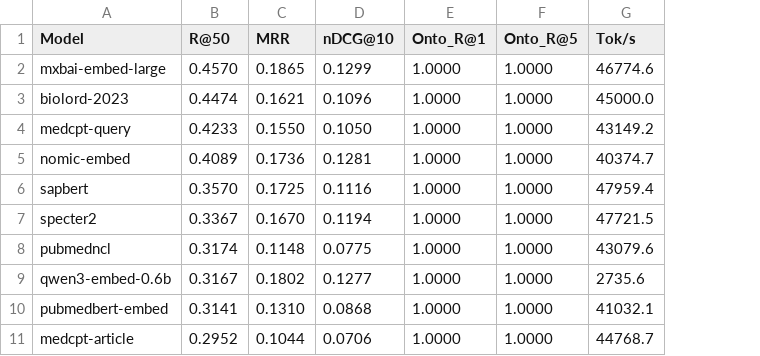
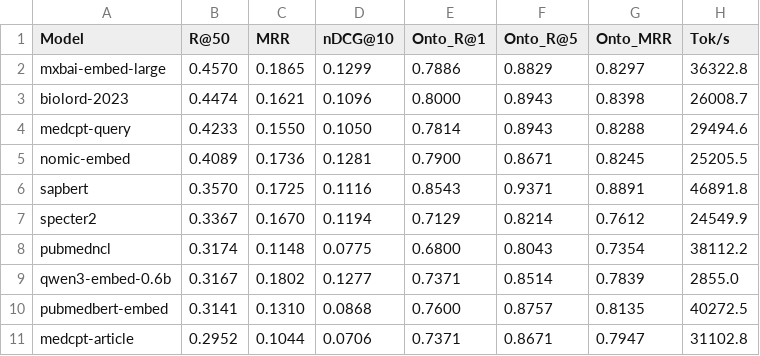
Before and after one commit to PeterPonyu/scMetaIntel-Hub, a CSV file: article_figures/table_s1_embedding_full.csv, drawn as a sheet; only a part is shown; addresses are those after the commit; the diff covers the shown part only; the diff names each change by its address in the sheet, - before the commit and + after, or states it on an @@ line.

```diff
--- a/article_figures/table_s1_embedding_full.csv
+++ b/article_figures/table_s1_embedding_full.csv
+column G (Onto_MRR), rows 2-11: 0.8297 | 0.8398 | 0.8288 | 0.8245 | 0.8891 | 0.7612 | 0.7354 | 0.7839 | 0.8135 | 0.7947
-E2 (Onto_R@1): 1.0000
+E2 (Onto_R@1): 0.7886
-F2 (Onto_R@5): 1.0000
+F2 (Onto_R@5): 0.8829
-H2 (Tok/s): 46774.6
+H2 (Tok/s): 36322.8
-E3 (Onto_R@1): 1.0000
+E3 (Onto_R@1): 0.8000
-F3:F4 (Onto_R@5): 1.0000
+F3:F4 (Onto_R@5): 0.8943
-H3 (Tok/s): 45000.0
+H3 (Tok/s): 26008.7
-E4 (Onto_R@1): 1.0000
+E4 (Onto_R@1): 0.7814
-H4 (Tok/s): 43149.2
+H4 (Tok/s): 29494.6
-E5 (Onto_R@1): 1.0000
+E5 (Onto_R@1): 0.7900
-F5 (Onto_R@5): 1.0000
+F5 (Onto_R@5): 0.8671
-H5 (Tok/s): 40374.7
+H5 (Tok/s): 25205.5
-E6 (Onto_R@1): 1.0000
+E6 (Onto_R@1): 0.8543
-F6 (Onto_R@5): 1.0000
+F6 (Onto_R@5): 0.9371
-H6 (Tok/s): 47959.4
+H6 (Tok/s): 46891.8
-E7 (Onto_R@1): 1.0000
+E7 (Onto_R@1): 0.7129
-F7 (Onto_R@5): 1.0000
+F7 (Onto_R@5): 0.8214
-H7 (Tok/s): 47721.5
+H7 (Tok/s): 24549.9
-E8 (Onto_R@1): 1.0000
+E8 (Onto_R@1): 0.6800
-F8 (Onto_R@5): 1.0000
+F8 (Onto_R@5): 0.8043
-H8 (Tok/s): 43079.6
+H8 (Tok/s): 38112.2
-E9 (Onto_R@1): 1.0000
+E9 (Onto_R@1): 0.7371
-F9 (Onto_R@5): 1.0000
+F9 (Onto_R@5): 0.8514
-H9 (Tok/s): 2735.6
+H9 (Tok/s): 2855.0
-E10 (Onto_R@1): 1.0000
+E10 (Onto_R@1): 0.7600
-F10 (Onto_R@5): 1.0000
+F10 (Onto_R@5): 0.8757
-H10 (Tok/s): 41032.1
+H10 (Tok/s): 40272.5
-E11 (Onto_R@1): 1.0000
+E11 (Onto_R@1): 0.7371
-F11 (Onto_R@5): 1.0000
+F11 (Onto_R@5): 0.8671
-H11 (Tok/s): 44768.7
+H11 (Tok/s): 31102.8
```
Also changed, not shown: 12 edited cells elsewhere in this file, article_figures/table5_top5.csv, article_figures/table_s2_context_management.csv, 31 other files.
